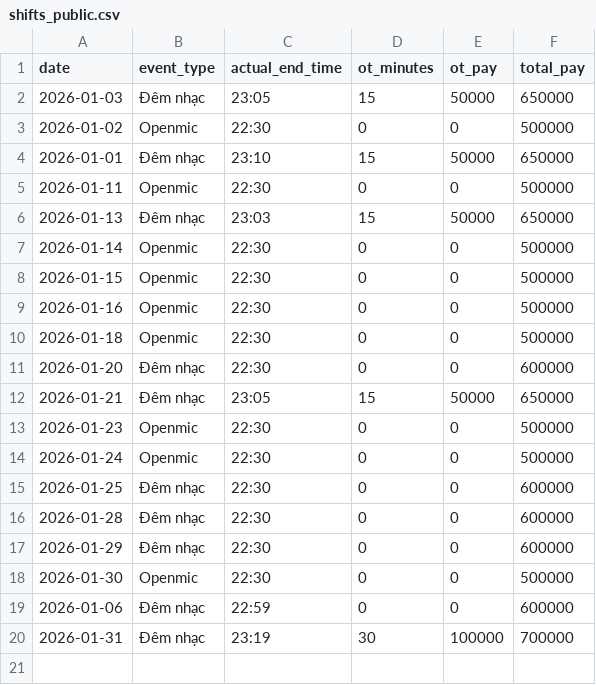
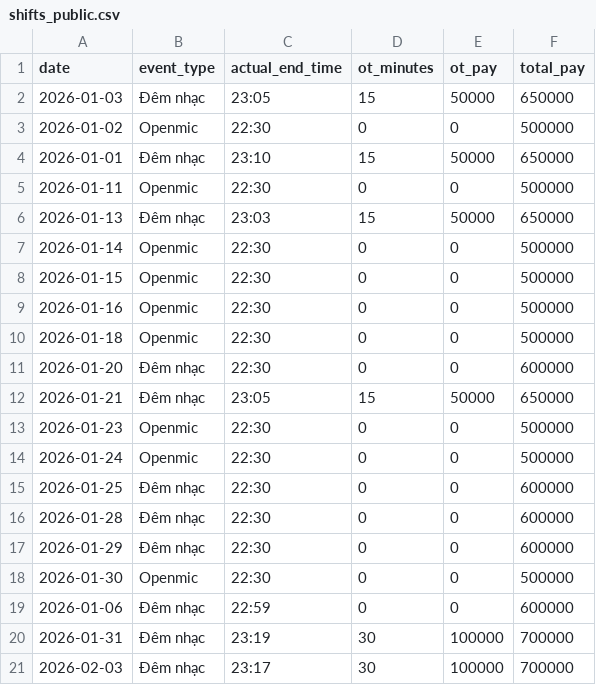
Before and after one commit to taitd1604/Sal_Repo, a CSV file: data/shifts_public.csv, drawn as a sheet.

```diff
--- a/data/shifts_public.csv
+++ b/data/shifts_public.csv
@@ -20 +20,2 @@ date,event_type,actual_end_time,ot_minutes,ot_pay,total_pay
 2026-01-31,Đêm nhạc,23:19,30,100000,700000
+2026-02-03,Đêm nhạc,23:17,30,100000,700000
```
